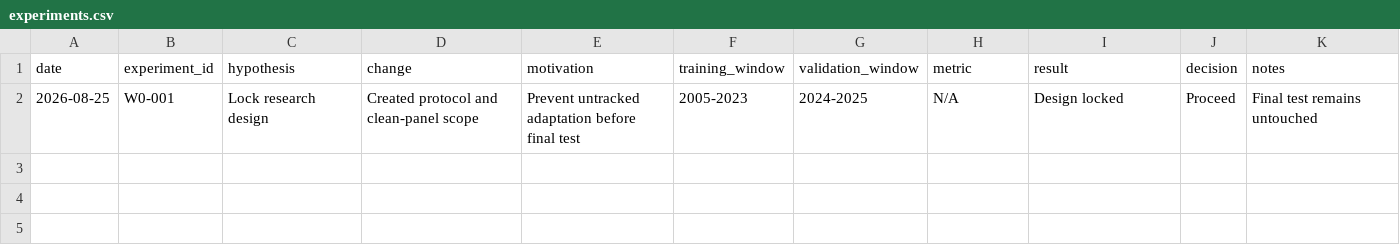
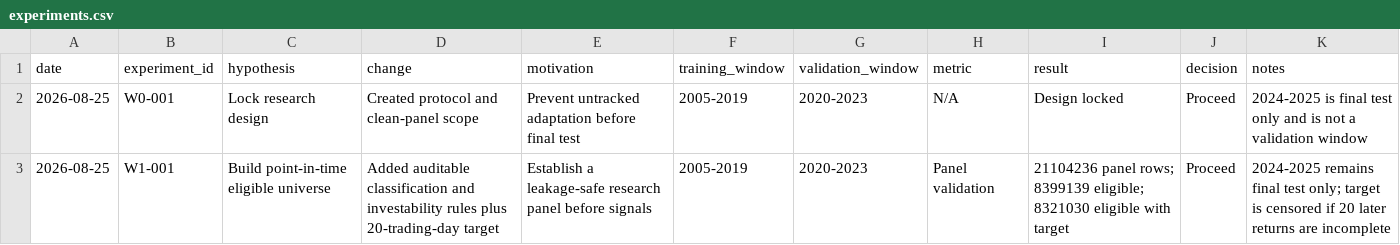
Before and after one commit to zefangli/cross-sectional-alpha-research, a CSV file: experiments.csv, drawn as a sheet.

Commit message:
Build point-in-time eligible research panel

```diff
--- a/experiments.csv
+++ b/experiments.csv
@@ -1,2 +1,3 @@
 date,experiment_id,hypothesis,change,motivation,training_window,validation_window,metric,result,decision,notes
-2026-08-25,W0-001,Lock research design,Created protocol and clean-panel scope,Prevent untracked adaptation before final test,2005-2023,2024-2025,N/A,Design locked,Proceed,Final test remains untouched
+2026-08-25,W0-001,Lock research design,Created protocol and clean-panel scope,Prevent untracked adaptation before final test,2005-2019,2020-2023,N/A,Design locked,Proceed,2024-2025 is final test only and is not a validation window
+2026-08-25,W1-001,Build point-in-time eligible universe,Added auditable classification and investability rules plus 20-trading-day target,Establish a leakage-safe research panel before signals,2005-2019,2020-2023,Panel validation,21104236 panel rows; 8399139 eligible; 8321030 eligible with target,Proceed,2024-2025 remains final test only; target is censored if 20 later returns are incomplete
```
Also changed, not shown: 8 other files.
